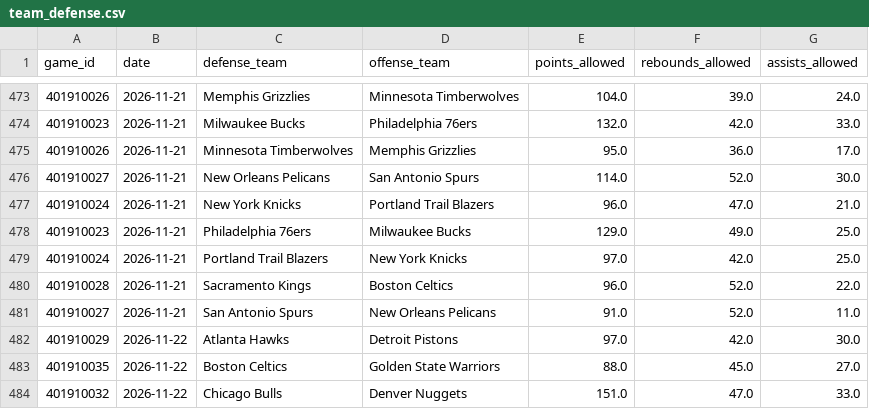
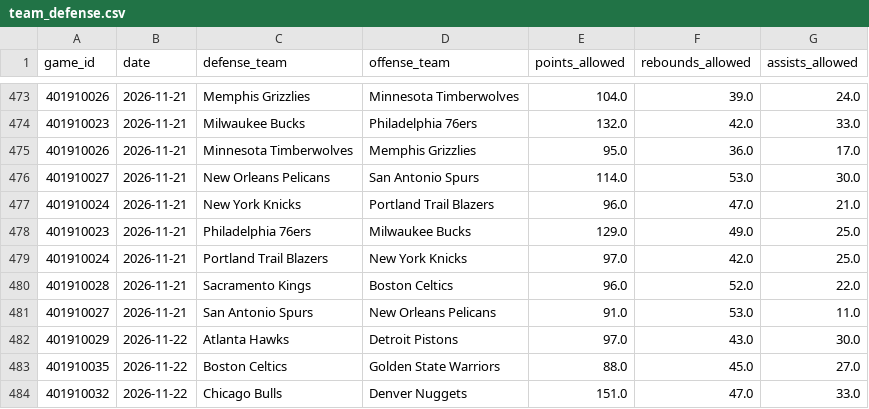
Before and after one commit to skbrillo/prop-analyzer, a CSV file: data/team_defense.csv, drawn as a sheet; only a part is shown, gaps mark what is left out.

```diff
--- a/data/team_defense.csv
+++ b/data/team_defense.csv
@@ -475,3 +475,3 @@ game_id,date,defense_team,offense_team,points_allowed,rebounds_allowed,assists_a
 401910026,2026-11-21,Minnesota Timberwolves,Memphis Grizzlies,95.0,36.0,17.0
-401910027,2026-11-21,New Orleans Pelicans,San Antonio Spurs,114.0,52.0,30.0
+401910027,2026-11-21,New Orleans Pelicans,San Antonio Spurs,114.0,53.0,30.0
 401910024,2026-11-21,New York Knicks,Portland Trail Blazers,96.0,47.0,21.0
@@ -480,4 +480,4 @@ game_id,date,defense_team,offense_team,points_allowed,rebounds_allowed,assists_a
 401910028,2026-11-21,Sacramento Kings,Boston Celtics,96.0,52.0,22.0
-401910027,2026-11-21,San Antonio Spurs,New Orleans Pelicans,91.0,52.0,11.0
-401910029,2026-11-22,Atlanta Hawks,Detroit Pistons,97.0,42.0,30.0
+401910027,2026-11-21,San Antonio Spurs,New Orleans Pelicans,91.0,53.0,11.0
+401910029,2026-11-22,Atlanta Hawks,Detroit Pistons,97.0,43.0,30.0
 401910035,2026-11-22,Boston Celtics,Golden State Warriors,88.0,45.0,27.0
```
Also changed, not shown: data/game_logs.csv, docs/clv_picks.csv, 17 other files.
